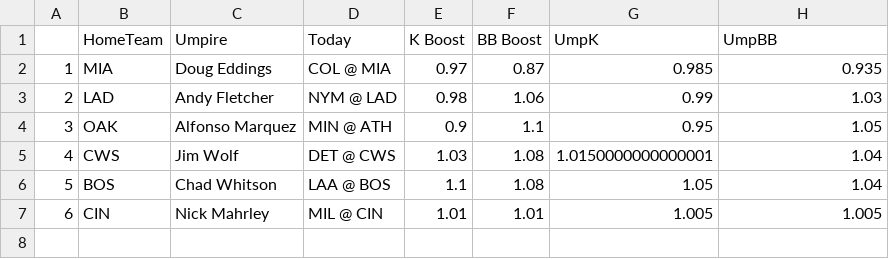
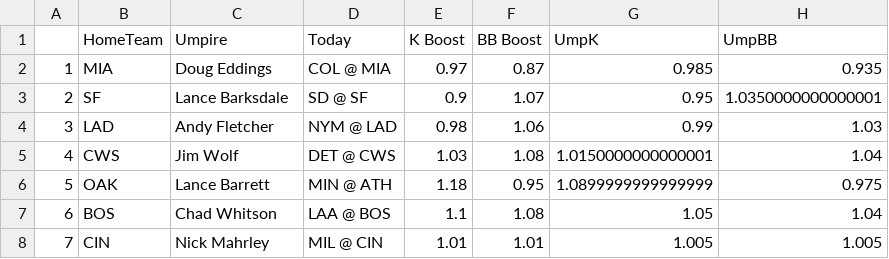
Before and after one commit to JonPGH/slateProj, a CSV file: Data/umpData.csv, drawn as a sheet; removed rows and columns are numbered as before the commit, all else as after; the diff names each change by its address in the sheet, - before the commit and + after, or states it on an @@ line.

```diff
--- a/Data/umpData.csv
+++ b/Data/umpData.csv
+row 3: 2 | SF | Lance Barksdale | SD @ SF | 0.9 | 1.07 | 0.95 | 1.0350000000000001
@@ column A renumbered from row 4 down @@
-row 4: 3 | OAK | Alfonso Marquez | MIN @ ATH | 0.9 | 1.1 | 0.95 | 1.05
+row 6: 5 | OAK | Lance Barrett | MIN @ ATH | 1.18 | 0.95 | 1.0899999999999999 | 0.975
```
Also changed, not shown: Data/Tableau_DailyHitterProj.csv, Data/hitterData.csv, 8 other files.
